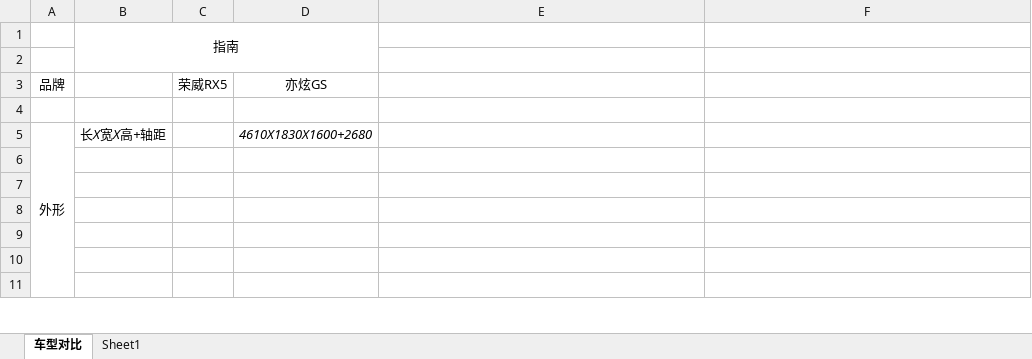
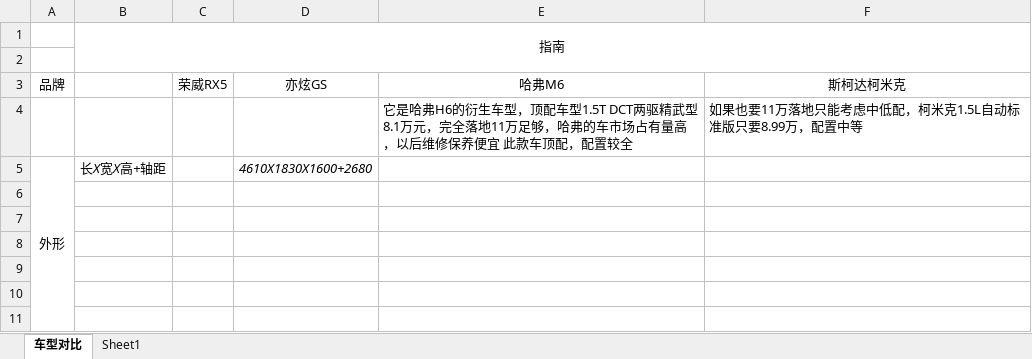
Before and after one commit to darenone/document, an Excel workbook: 购车/家用车对比.xlsx, sheet 车型对比, drawn as a sheet; only a part is shown; values as stored, in another font and other column widths than the file's, no borders; removed rows and columns are numbered as before the commit, all else as after; the diff names each change by its address in the sheet, - before the commit and + after, or states it on an @@ line.

Commit message:
更新文档

```diff
--- a/购车/家用车对比.xlsx (sheet 车型对比)
+++ b/购车/家用车对比.xlsx (sheet 车型对比)
-B1:D2 merged
+B1:F2 merged
-E3: (empty)
+E3: 哈弗M6
-F3: (empty)
+F3: 斯柯达柯米克
-row 4: (empty)
+row 4:  |  |  |  | 它是哈弗H6的衍生车型，顶配车型1.5T DCT两驱精武型 8.1万元，完全落地11万足够，哈弗的车市场占有量高，以后维修保养便宜 此款车顶配，配置较全 | 如果也要11万落地只能考虑中低配，柯米克1.5L自动标准版只要8.99万，配置中等
```
